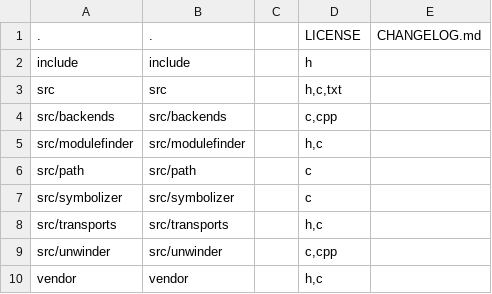
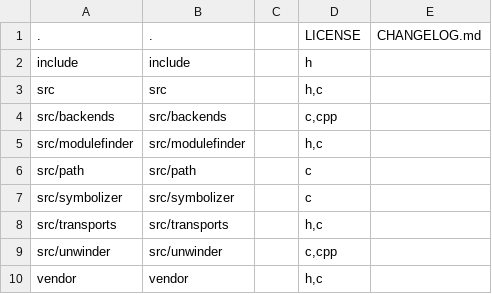
Before and after one commit to nextgis-borsch/lib_sentrynative, a CSV file: opt/folders.csv, drawn as a sheet; the diff names each change by its address in the sheet, - before the commit and + after, or states it on an @@ line.

Commit message:
Removed CMakeLists.txt from opt/folders.csv

```diff
--- a/opt/folders.csv
+++ b/opt/folders.csv
-D3: h,c,txt
+D3: h,c
```
